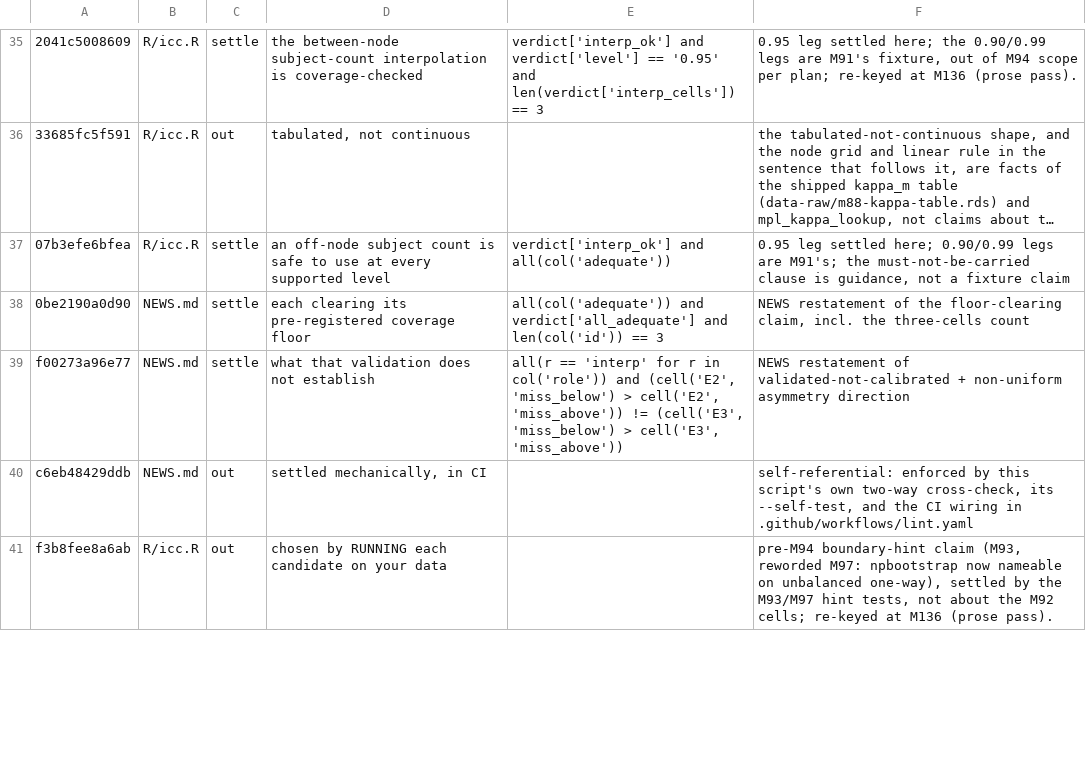
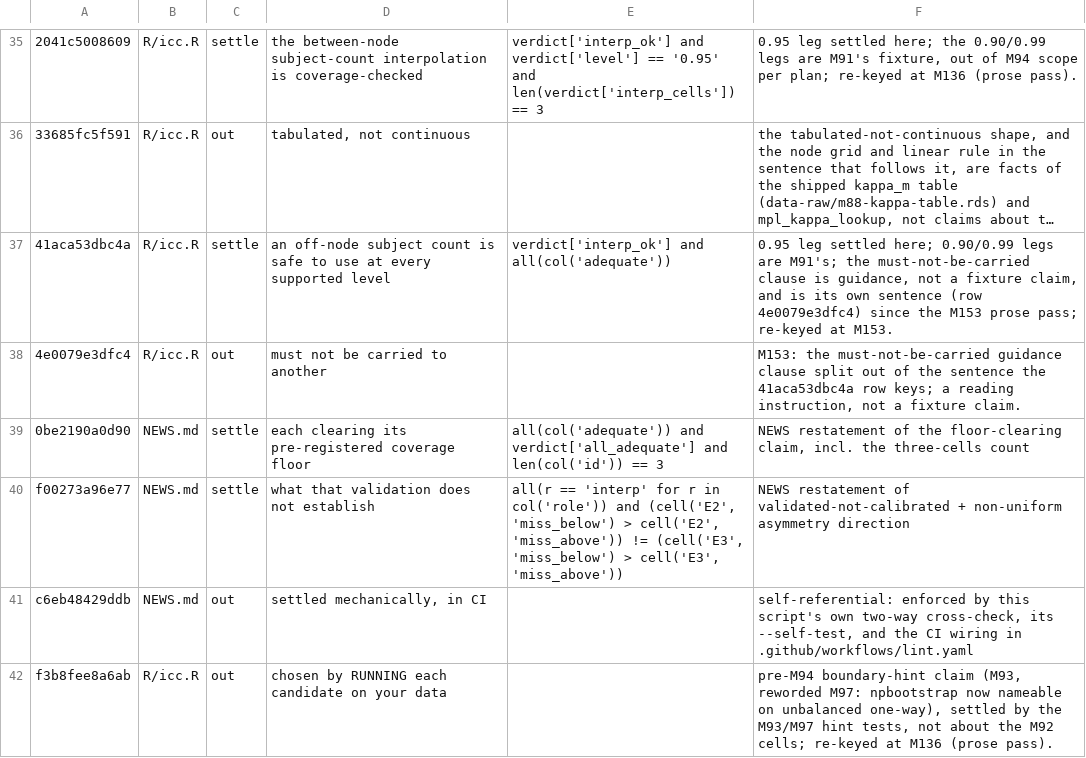
Before and after one commit to jmgirard/intraclass, a TSV file: data-raw/mpl-doc-claims.tsv, drawn as a sheet; only a part is shown, gaps mark what is left out; long unchanged cells end in …; the diff covers the shown part only; the diff names each change by its address in the sheet, - before the commit and + after, or states it on an @@ line.

Commit message:
Plain-English pass over the roxygen surface (#171)
Reference manual pages for icc(), d_study(), choose_icc(), ratings and ratings_incomplete rewritten in plainer English; claims ledger re-keyed; prose tools skip @examplesIf and read .R files; one NEWS bullet. Nothing computed changes.

```diff
--- a/data-raw/mpl-doc-claims.tsv
+++ b/data-raw/mpl-doc-claims.tsv
-A37: 07b3efe6bfea
+A37: 41aca53dbc4a
-F37: …a fixture claim
+F37: …a fixture claim, and is its own sentence (row 4e0079e3dfc4) since the M153 prose pass; re-keyed at M153.
+row 38: 4e0079e3dfc4 | R/icc.R | out | must not be carried to another |  | M153: the must-not-be-carried guidance clause split out of the sentence the 41aca53dbc4a row keys; a reading instruction, not a fixture claim.
```
Also changed, not shown: 2 added rows and 21 edited cells elsewhere in this file, 16 other files.
